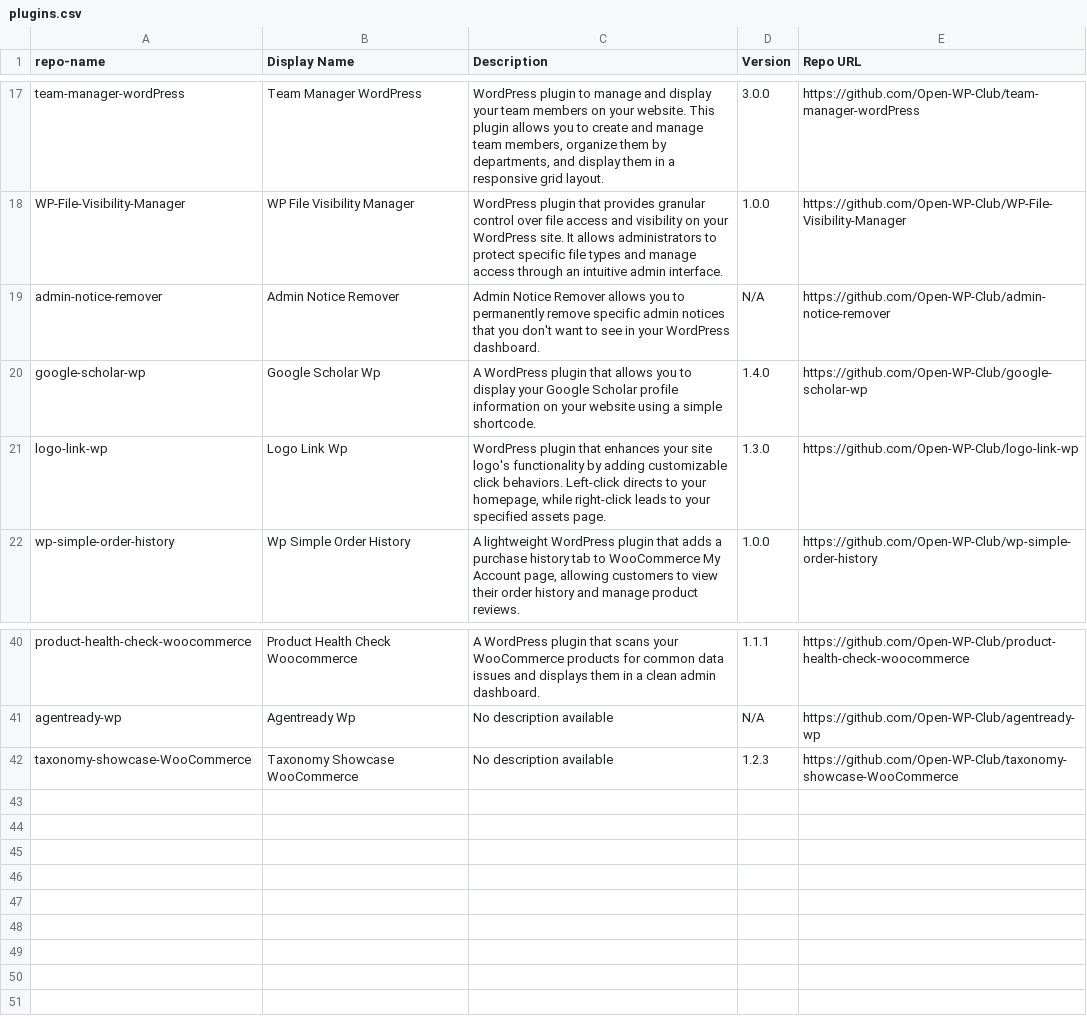
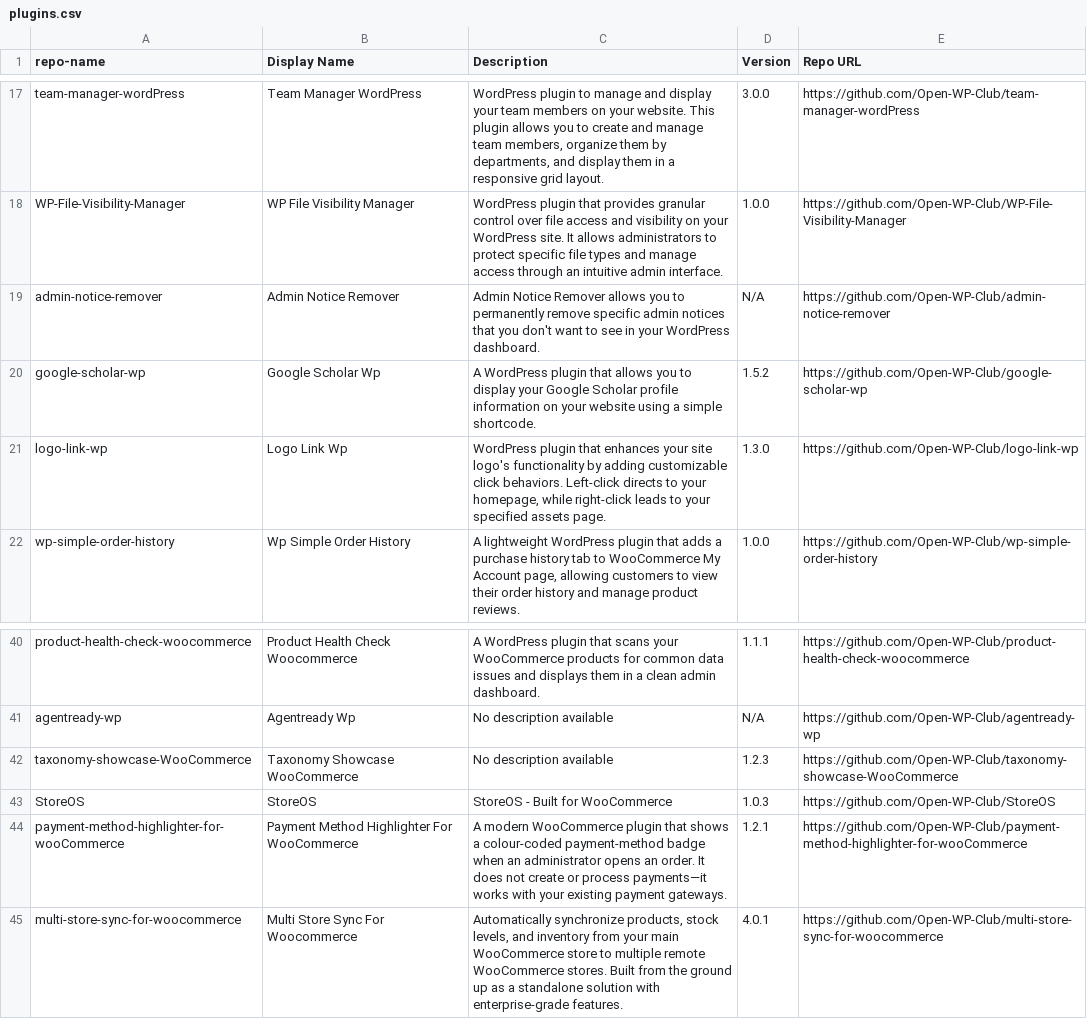
Before and after one commit to Open-WP-Club/.github, a CSV file: plugins.csv, drawn as a sheet; only a part is shown, gaps mark what is left out.

```diff
--- a/plugins.csv
+++ b/plugins.csv
@@ -19,3 +19,3 @@ WP-File-Visibility-Manager,WP File Visibility Manager,"WordPress plugin that pro
 admin-notice-remover,Admin Notice Remover,"Admin Notice Remover allows you to permanently remove specific admin notices that you don't want to see in your WordPress dashboard. ",N/A,https://github.com/Open-WP-Club/admin-notice-remover
-google-scholar-wp,Google Scholar Wp,"A WordPress plugin that allows you to display your Google Scholar profile information on your website using a simple shortcode.",1.4.0,https://github.com/Open-WP-Club/google-scholar-wp
+google-scholar-wp,Google Scholar Wp,"A WordPress plugin that allows you to display your Google Scholar profile information on your website using a simple shortcode.",1.5.2,https://github.com/Open-WP-Club/google-scholar-wp
 logo-link-wp,Logo Link Wp,"WordPress plugin that enhances your site logo's functionality by adding customizable click behaviors. Left-click directs to your homepage, while right-click leads to your specified assets page.",1.3.0,https://github.com/Open-WP-Club/logo-link-wp
@@ -42 +42,4 @@ agentready-wp,Agentready Wp,"No description available",N/A,https://github.com/Op
 taxonomy-showcase-WooCommerce,Taxonomy Showcase WooCommerce,"No description available",1.2.3,https://github.com/Open-WP-Club/taxonomy-showcase-WooCommerce
+StoreOS,StoreOS,"StoreOS - Built for WooCommerce",1.0.3,https://github.com/Open-WP-Club/StoreOS
+payment-method-highlighter-for-wooCommerce,Payment Method Highlighter For WooCommerce,"A modern WooCommerce plugin that shows a colour-coded payment-method badge when an administrator opens an order. It does not create or process payments—it works with your existing payment gateways.",1.2.1,https://github.com/Open-WP-Club/payment-method-highlighter-for-wooCommerce
+multi-store-sync-for-woocommerce,Multi Store Sync For Woocommerce,"Automatically synchronize products, stock levels, and inventory from your main WooCommerce store to multiple remote WooCommerce stores. Built from the ground up as a standalone solution with enterprise-grade features.",4.0.1,https://github.com/Open-WP-Club/multi-store-sync-for-woocommerce
```
